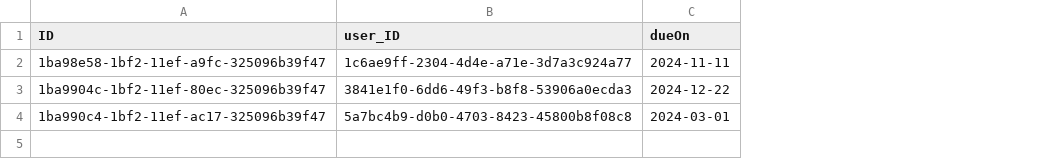
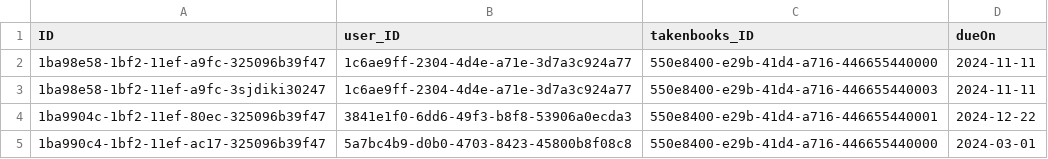
Before and after one commit to priyatham14114/Central-Library, a CSV file: Central-Library-CAPM/db/data/my.bookshop-Activeloans.csv, drawn as a sheet; addresses are those after the commit; the diff names each change by its address in the sheet, - before the commit and + after, or states it on an @@ line.

```diff
--- a/Central-Library-CAPM/db/data/my.bookshop-Activeloans.csv
+++ b/Central-Library-CAPM/db/data/my.bookshop-Activeloans.csv
+column C (takenbooks_ID), row 2: 550e8400-e29b-41d4-a716-446655440000; rows 4-5: 550e8400-e29b-41d4-a716-446655440001 | 550e8400-e29b-41d4-a716-446655440000
+row 3: 1ba98e58-1bf2-11ef-a9fc-3sjdiki30247 | 1c6ae9ff-2304-4d4e-a71e-3d7a3c924a77 | 550e8400-e29b-41d4-a716-446655440003 | 2024-11-11
```
Also changed, not shown: Central-Library-CAPM/db/data/my.bookshop-Books.csv, Central-Library-CAPM/db/data/my.bookshop-UserLogin.csv, 8 other files.
